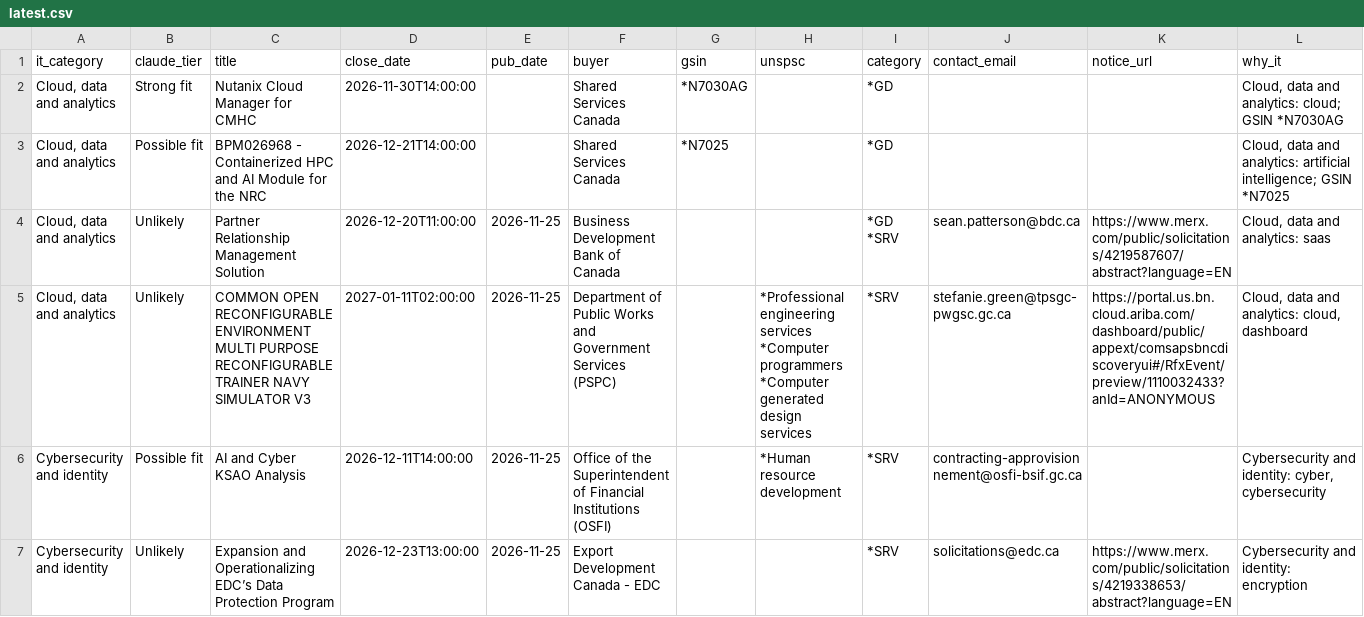
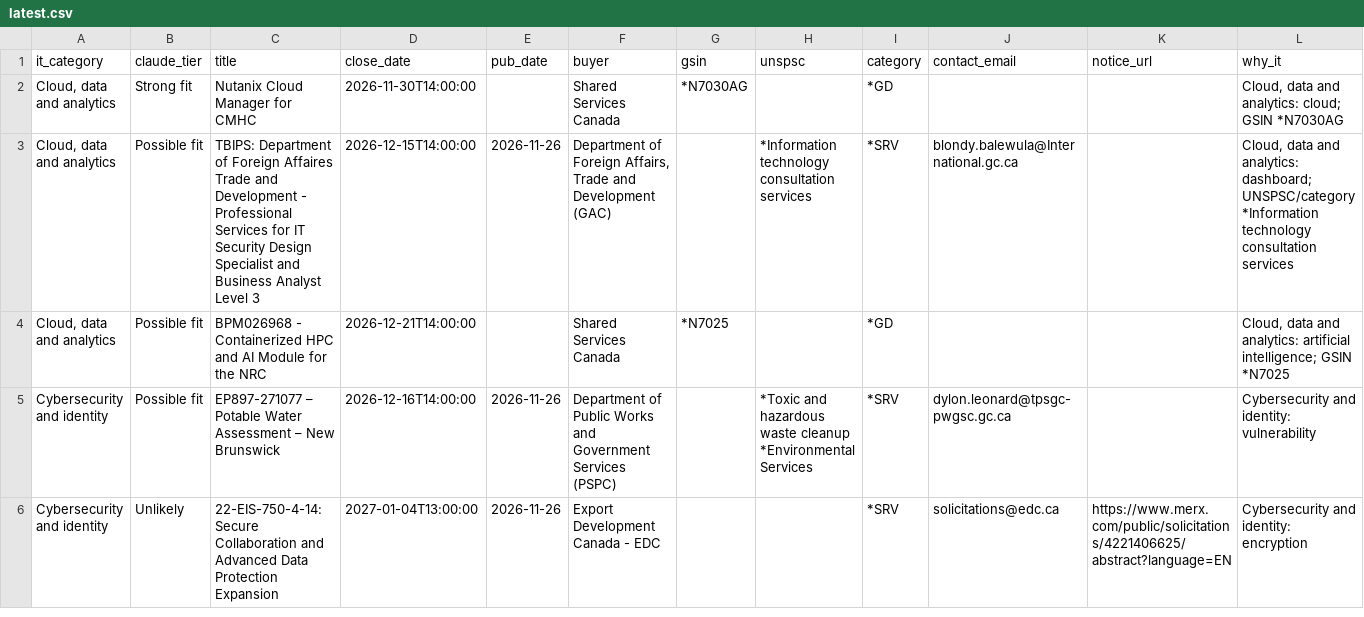
Before and after one commit to dhriajvarma4158/canadabuys-it-monitor, a CSV file: reports/latest.csv, drawn as a sheet; only a part is shown; the diff covers the shown part only.

```diff
--- a/reports/latest.csv
+++ b/reports/latest.csv
@@ -2,9 +2,6 @@ it_category,claude_tier,title,close_date,pub_date,buyer,gsin,unspsc,category,con
 "Cloud, data and analytics",Strong fit,Nutanix Cloud Manager for CMHC,2026-11-30T14:00:00,,Shared Services Canada,*N7030AG,,*GD,,,"Cloud, data and analytics: cloud; GSIN *N7030AG"
+"Cloud, data and analytics",Possible fit,TBIPS: Department of Foreign Affaires Trade and Development - Professional Services for IT Security Design Specialist and Business Analyst Level 3,2026-12-15T14:00:00,2026-11-26,"Department of Foreign Affairs, Trade and Development (GAC)",,*Information technology consultation services,*SRV,blondy.balewula@International.gc.ca,,"Cloud, data and analytics: dashboard; UNSPSC/category *Information technology consultation services"
 "Cloud, data and analytics",Possible fit,BPM026968 - Containerized HPC and AI Module for the NRC,2026-12-21T14:00:00,,Shared Services Canada,*N7025,,*GD,,,"Cloud, data and analytics: artificial intelligence; GSIN *N7025"
-"Cloud, data and analytics",Unlikely,Partner Relationship Management Solution,2026-12-20T11:00:00,2026-11-25,Business Development Bank of Canada,,,"*GD
-*SRV",sean.patterson@bdc.ca,https://www.merx.com/public/solicitations/4219587607/abstract?language=EN,"Cloud, data and analytics: saas"
-"Cloud, data and analytics",Unlikely,COMMON OPEN RECONFIGURABLE ENVIRONMENT MULTI PURPOSE RECONFIGURABLE TRAINER NAVY SIMULATOR V3,2027-01-11T02:00:00,2026-11-25,Department of Public Works and Government Services (PSPC),,"*Professional engineering services
-*Computer programmers
-*Computer generated design services",*SRV,stefanie.green@tpsgc-pwgsc.gc.ca,https://portal.us.bn.cloud.ariba.com/dashboard/public/appext/comsapsbncdiscoveryui#/RfxEvent/preview/1110032433?anId=ANONYMOUS,"Cloud, data and analytics: cloud, dashboard"
-Cybersecurity and identity,Possible fit,AI and Cyber KSAO Analysis,2026-12-11T14:00:00,2026-11-25,Office of the Superintendent of Financial Institutions (OSFI),,*Human resource development,*SRV,contracting-approvisionnement@osfi-bsif.gc.ca,,"Cybersecurity and identity: cyber, cybersecurity"
-Cybersecurity and identity,Unlikely,Expansion and Operationalizing EDC’s Data Protection Program,2026-12-23T13:00:00,2026-11-25,Export Development Canada - EDC,,,*SRV,solicitations@edc.ca,https://www.merx.com/public/solicitations/4219338653/abstract?language=EN,Cybersecurity and identity: encryption
+Cybersecurity and identity,Possible fit,EP897-271077 – Potable Water Assessment – New Brunswick,2026-12-16T14:00:00,2026-11-26,Department of Public Works and Government Services (PSPC),,"*Toxic and hazardous waste cleanup
+*Environmental Services",*SRV,dylon.leonard@tpsgc-pwgsc.gc.ca,,Cybersecurity and identity: vulnerability
+Cybersecurity and identity,Unlikely,22-EIS-750-4-14: Secure Collaboration and Advanced Data Protection Expansion,2027-01-04T13:00:00,2026-11-26,Export Development Canada - EDC,,,*SRV,solicitations@edc.ca,https://www.merx.com/public/solicitations/4221406625/abstract?language=EN,Cybersecurity and identity: encryption
```
Also changed, not shown: 4 added rows, 5 removed rows and 12 edited cells elsewhere in this file, 5 other files.
